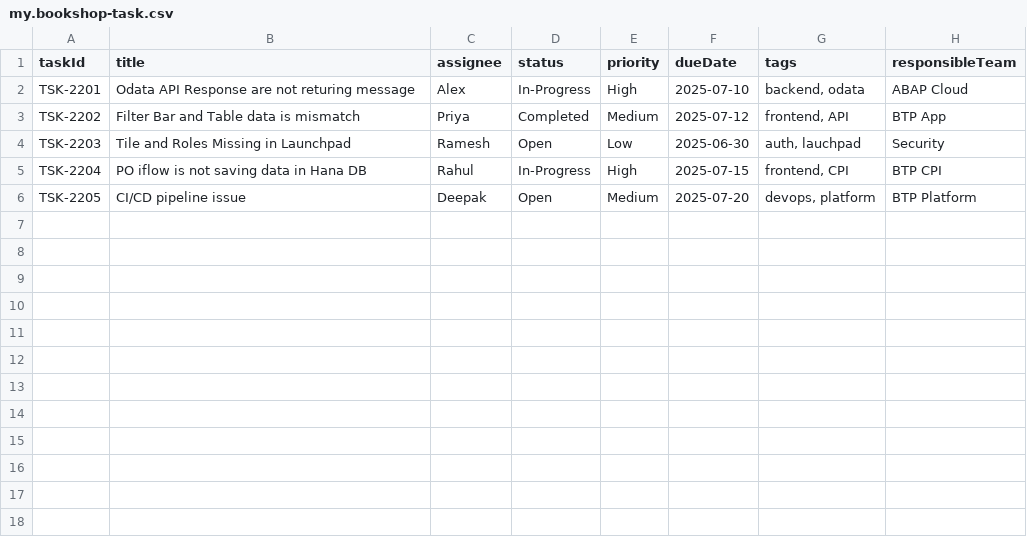
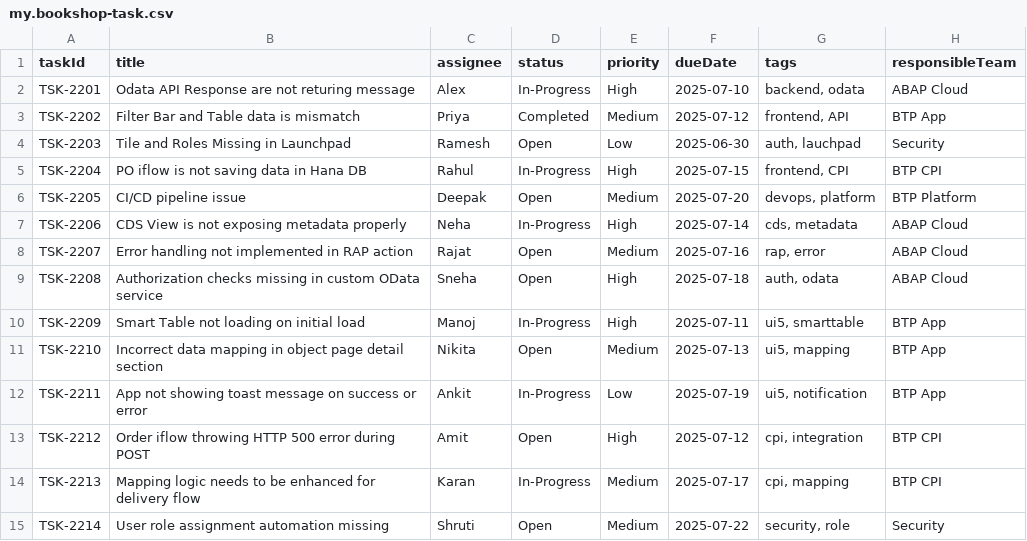
Before and after one commit to RNayak21/FPM-POC, a CSV file: demoFpm/db/data/my.bookshop-task.csv, drawn as a sheet; the diff names each change by its address in the sheet, - before the commit and + after, or states it on an @@ line.

Commit message:
DB data change

```diff
--- a/demoFpm/db/data/my.bookshop-task.csv
+++ b/demoFpm/db/data/my.bookshop-task.csv
+row 7: TSK-2206 | CDS View is not exposing metadata properly | Neha | In-Progress | High | 2025-07-14 | cds, metadata | ABAP Cloud
+row 8: TSK-2207 | Error handling not implemented in RAP action | Rajat | Open | Medium | 2025-07-16 | rap, error | ABAP Cloud
+row 9: TSK-2208 | Authorization checks missing in custom OData service | Sneha | Open | High | 2025-07-18 | auth, odata | ABAP Cloud
+row 10: TSK-2209 | Smart Table not loading on initial load | Manoj | In-Progress | High | 2025-07-11 | ui5, smarttable | BTP App
+row 11: TSK-2210 | Incorrect data mapping in object page detail section | Nikita | Open | Medium | 2025-07-13 | ui5, mapping | BTP App
+row 12: TSK-2211 | App not showing toast message on success or error | Ankit | In-Progress | Low | 2025-07-19 | ui5, notification | BTP App
+row 13: TSK-2212 | Order iflow throwing HTTP 500 error during POST | Amit | Open | High | 2025-07-12 | cpi, integration | BTP CPI
+row 14: TSK-2213 | Mapping logic needs to be enhanced for delivery flow | Karan | In-Progress | Medium | 2025-07-17 | cpi, mapping | BTP CPI
+row 15: TSK-2214 | User role assignment automation missing | Shruti | Open | Medium | 2025-07-22 | security, role | Security
```
